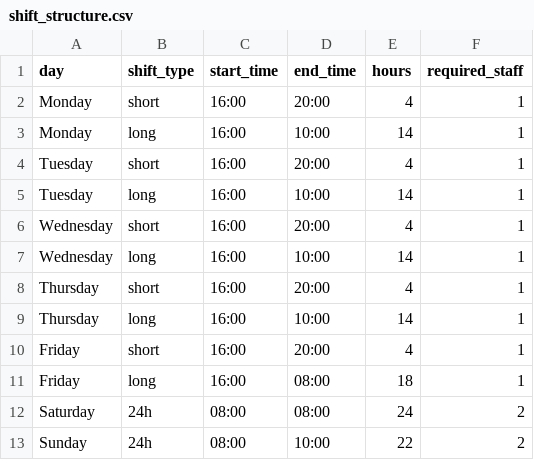
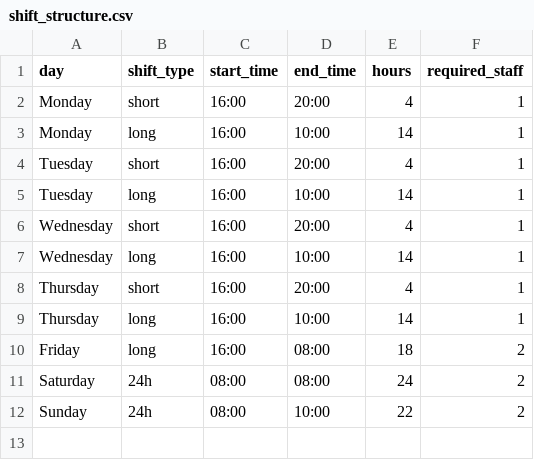
Before and after one commit to Fire-Ferret44/cs50-final, a CSV file: data/input/shift_structure.csv, drawn as a sheet.

Commit message:
Update roster structure for Fridays

```diff
--- a/data/input/shift_structure.csv
+++ b/data/input/shift_structure.csv
@@ -9,4 +9,3 @@ Thursday,short,16:00,20:00,4,1
 Thursday,long,16:00,10:00,14,1
-Friday,short,16:00,20:00,4,1
-Friday,long,16:00,08:00,18,1
+Friday,long,16:00,08:00,18,2
 Saturday,24h,08:00,08:00,24,2
```
